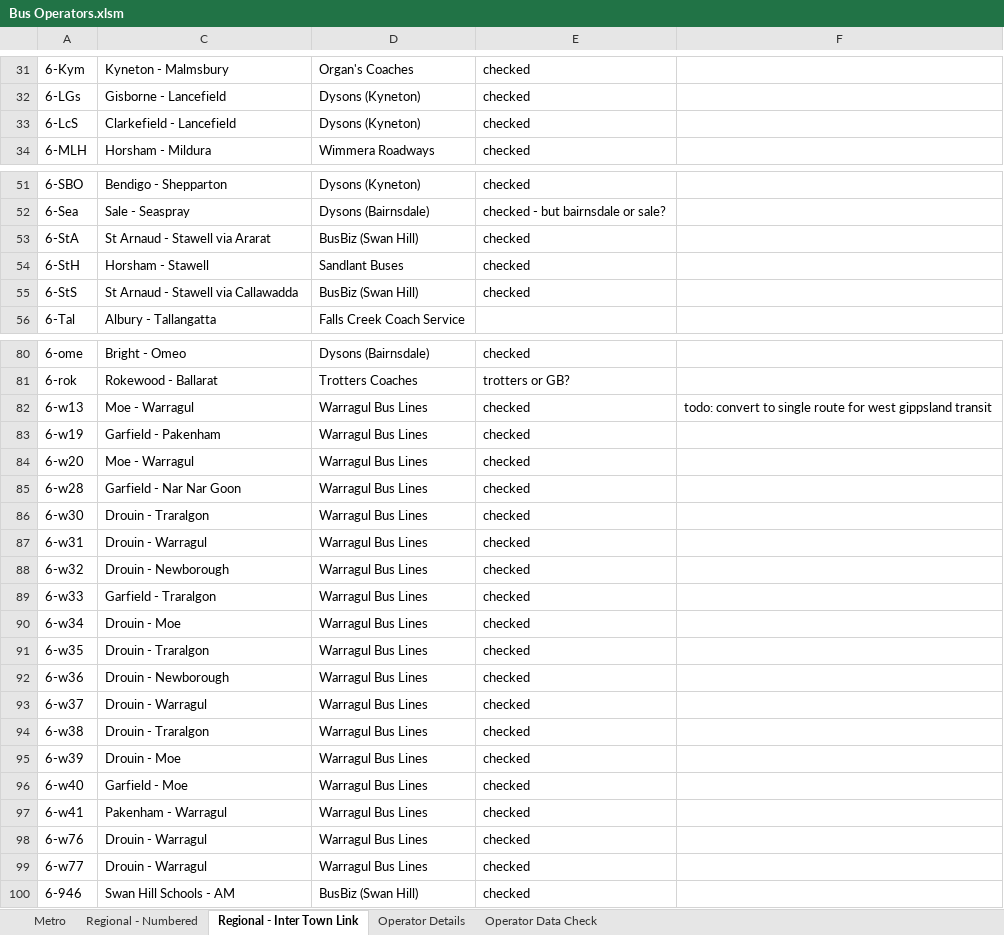
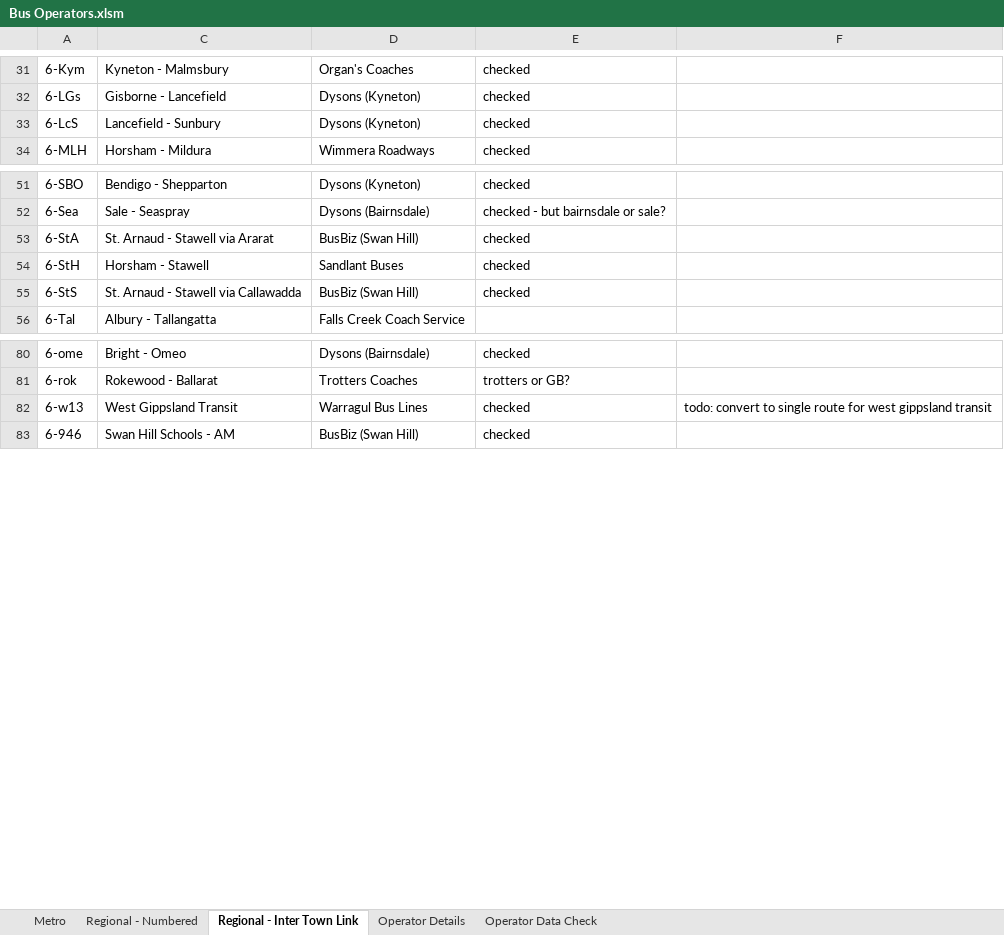
Before and after one commit to TransportVic/TransportVic-Data, an Excel workbook: excel/bus/operators/Bus Operators.xlsm, sheet Regional - Inter Town Link, drawn as a sheet; only a part is shown, gaps mark what is left out; values as stored, in another font and other column widths than the file's, no borders; the diff covers the shown part only; the diff names each change by its address in the sheet, - before the commit and + after, or states it on an @@ line.

Commit message:
bus operators update

```diff
--- a/excel/bus/operators/Bus Operators.xlsm (sheet Regional - Inter Town Link)
+++ b/excel/bus/operators/Bus Operators.xlsm (sheet Regional - Inter Town Link)
-C33: Clarkefield - Lancefield
+C33: Lancefield - Sunbury
-C53: St Arnaud - Stawell via Ararat
+C53: St. Arnaud - Stawell via Ararat
-C55: St Arnaud - Stawell via Callawadda
+C55: St. Arnaud - Stawell via Callawadda
-C82: Moe - Warragul
+C82: West Gippsland Transit
-row 83: 6-w19 | Garfield - Pakenham | Warragul Bus Lines | checked
-row 84: 6-w20 | Moe - Warragul | Warragul Bus Lines | checked
-row 85: 6-w28 | Garfield - Nar Nar Goon | Warragul Bus Lines | checked
-row 86: 6-w30 | Drouin - Traralgon | Warragul Bus Lines | checked
-row 87: 6-w31 | Drouin - Warragul | Warragul Bus Lines | checked
-row 88: 6-w32 | Drouin - Newborough | Warragul Bus Lines | checked
-row 89: 6-w33 | Garfield - Traralgon | Warragul Bus Lines | checked
-row 90: 6-w34 | Drouin - Moe | Warragul Bus Lines | checked
-row 91: 6-w35 | Drouin - Traralgon | Warragul Bus Lines | checked
-row 92: 6-w36 | Drouin - Newborough | Warragul Bus Lines | checked
-row 93: 6-w37 | Drouin - Warragul | Warragul Bus Lines | checked
-row 94: 6-w38 | Drouin - Traralgon | Warragul Bus Lines | checked
-row 95: 6-w39 | Drouin - Moe | Warragul Bus Lines | checked
-row 96: 6-w40 | Garfield - Moe | Warragul Bus Lines | checked
-row 97: 6-w41 | Pakenham - Warragul | Warragul Bus Lines | checked
-row 98: 6-w76 | Drouin - Warragul | Warragul Bus Lines | checked
-row 99: 6-w77 | Drouin - Warragul | Warragul Bus Lines | checked
```
Also changed, not shown: 1 edited cell elsewhere in this sheet, formulas that keep their value, hidden cells, charts or pictures.
